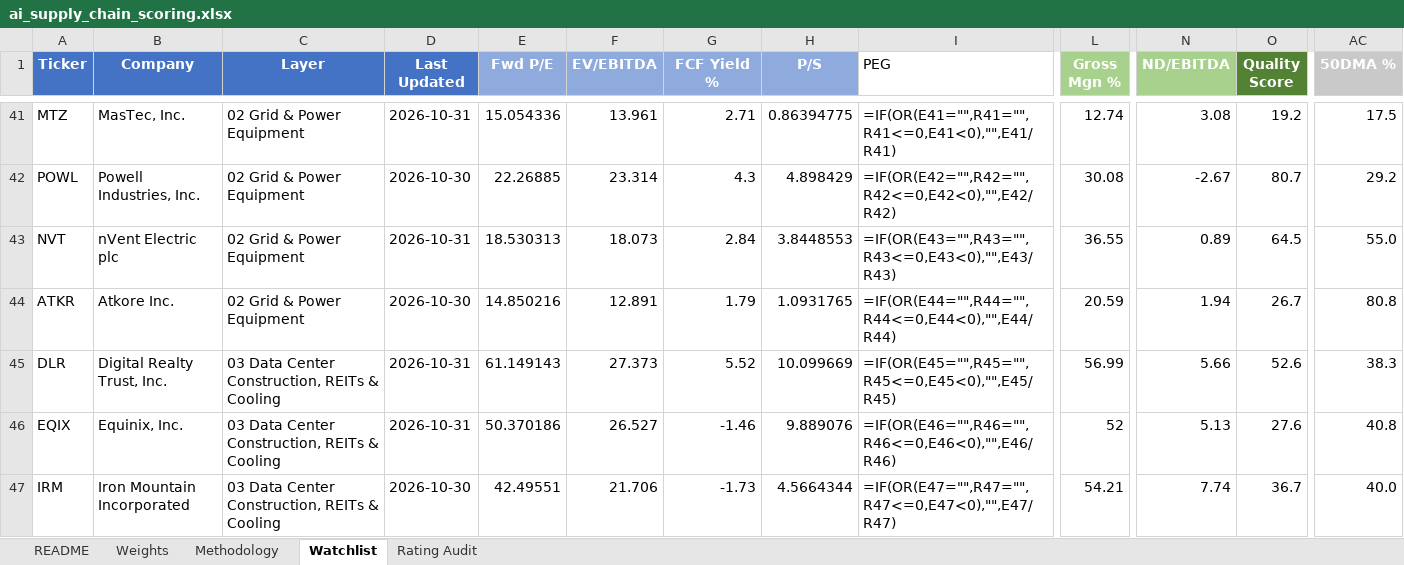
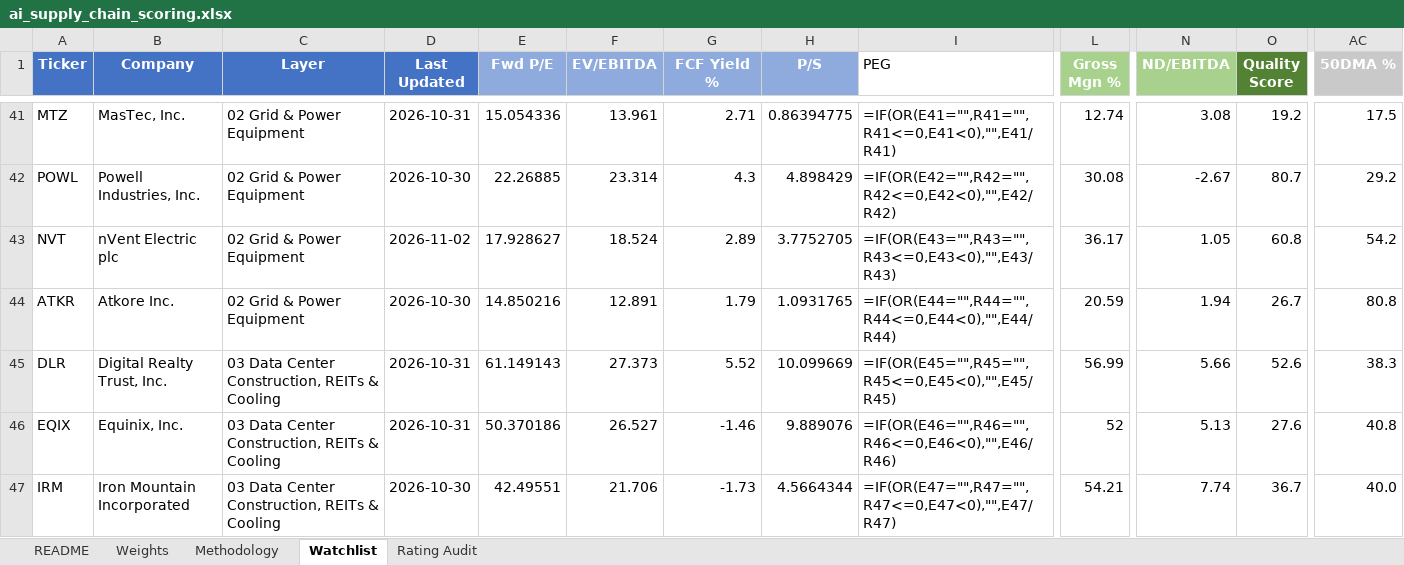
Before and after one commit to dgaraventa5/ai-stocks, an Excel workbook: 00-master/ai_supply_chain_scoring.xlsx, sheet Watchlist, drawn as a sheet; only a part is shown, gaps mark what is left out; values as stored, in another font and other column widths than the file's, no borders; formulas without a stored value are shown as written; conditional formats not drawn; the diff covers the shown part only; the diff names each change by its address in the sheet, - before the commit and + after, or states it on an @@ line.

Commit message:
daily-watch 2026-11-02: PLTR Q3 briefed; AMZN, RDDT, SNDK, NVT refreshed (#249)

```diff
--- a/00-master/ai_supply_chain_scoring.xlsx (sheet Watchlist)
+++ b/00-master/ai_supply_chain_scoring.xlsx (sheet Watchlist)
-D43 (Last Updated): 2026-10-31
+D43 (Last Updated): 2026-11-02
-E43 (Fwd P/E): 18.530313
+E43 (Fwd P/E): 17.928627
-F43 (EV/EBITDA): 18.073
+F43 (EV/EBITDA): 18.524
-G43 (FCF Yield %): 2.84
+G43 (FCF Yield %): 2.89
-H43 (P/S): 3.8448553
+H43 (P/S): 3.7752705
-L43 (Gross Mgn %): 36.55
+L43 (Gross Mgn %): 36.17
-N43 (ND/EBITDA): 0.89
+N43 (ND/EBITDA): 1.05
-O43 (Quality Score): 64.5
+O43 (Quality Score): 60.8
-AC43 (50DMA %): 55.0
+AC43 (50DMA %): 54.2
```
Also changed, not shown: 21 edited cells elsewhere in this sheet, 7 other files.
